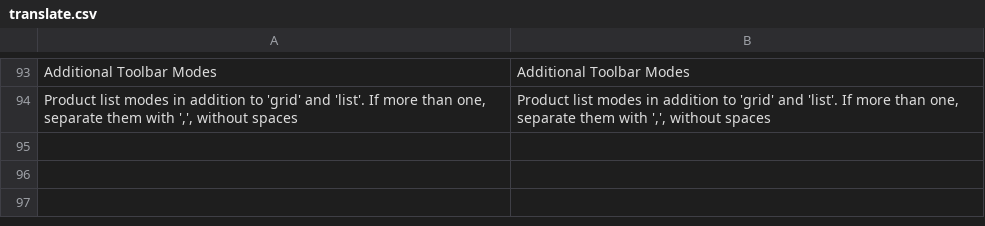
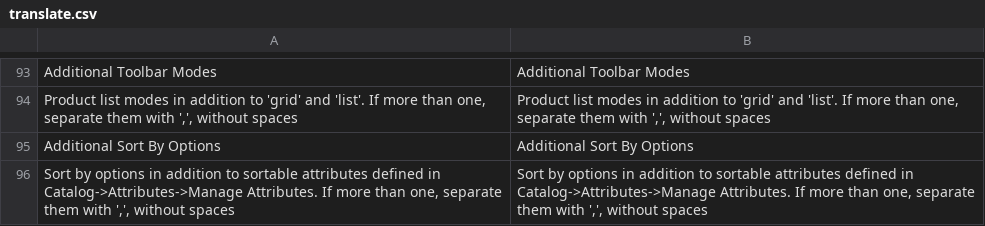
Before and after one commit to osmianski/manadev-magento, a CSV file: extensions/Mana/Seo/translate.csv, drawn as a sheet; only a part is shown, gaps mark what is left out.

```diff
--- a/extensions/Mana/Seo/translate.csv
+++ b/extensions/Mana/Seo/translate.csv
@@ -94 +94,3 @@
 "Product list modes in addition to 'grid' and 'list'. If more than one, separate them with ',', without spaces","Product list modes in addition to 'grid' and 'list'. If more than one, separate them with ',', without spaces"
+"Additional Sort By Options","Additional Sort By Options"
+"Sort by options in addition to sortable attributes defined in Catalog->Attributes->Manage Attributes. If more than one, separate them with ',', without spaces","Sort by options in addition to sortable attributes defined in Catalog->Attributes->Manage Attributes. If more than one, separate them with ',', without spaces"
```
Also changed, not shown: 3 other files.
